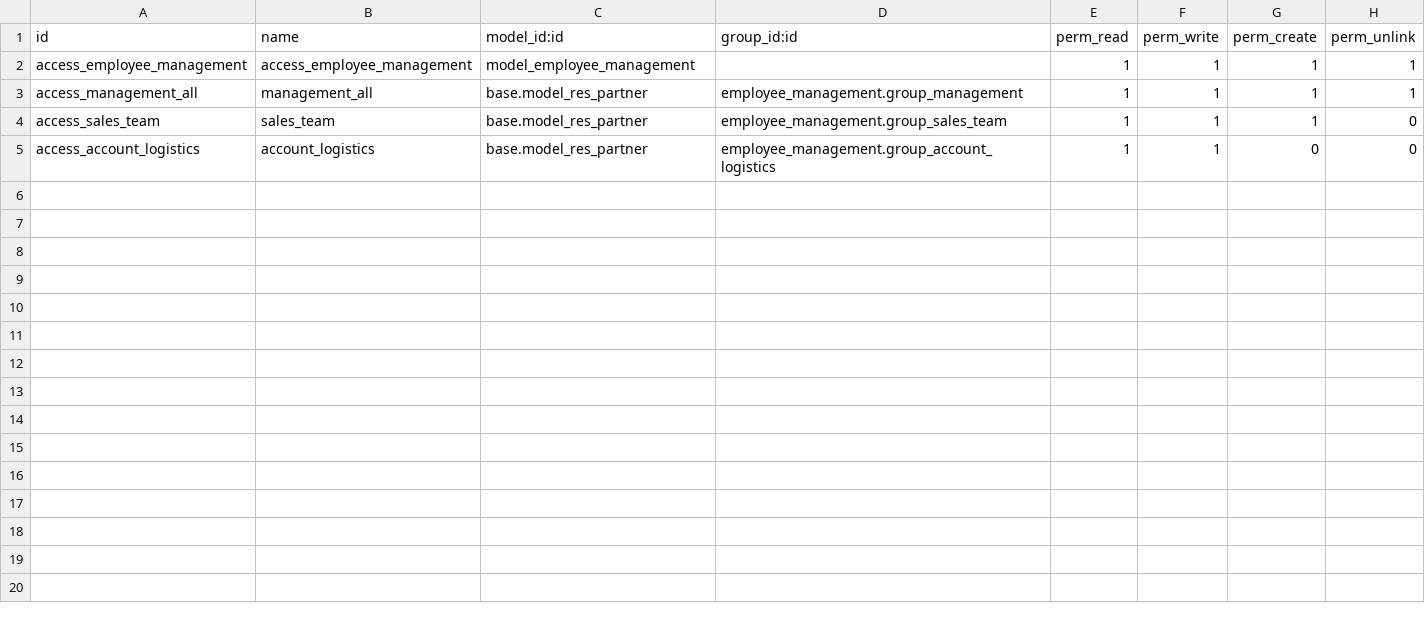
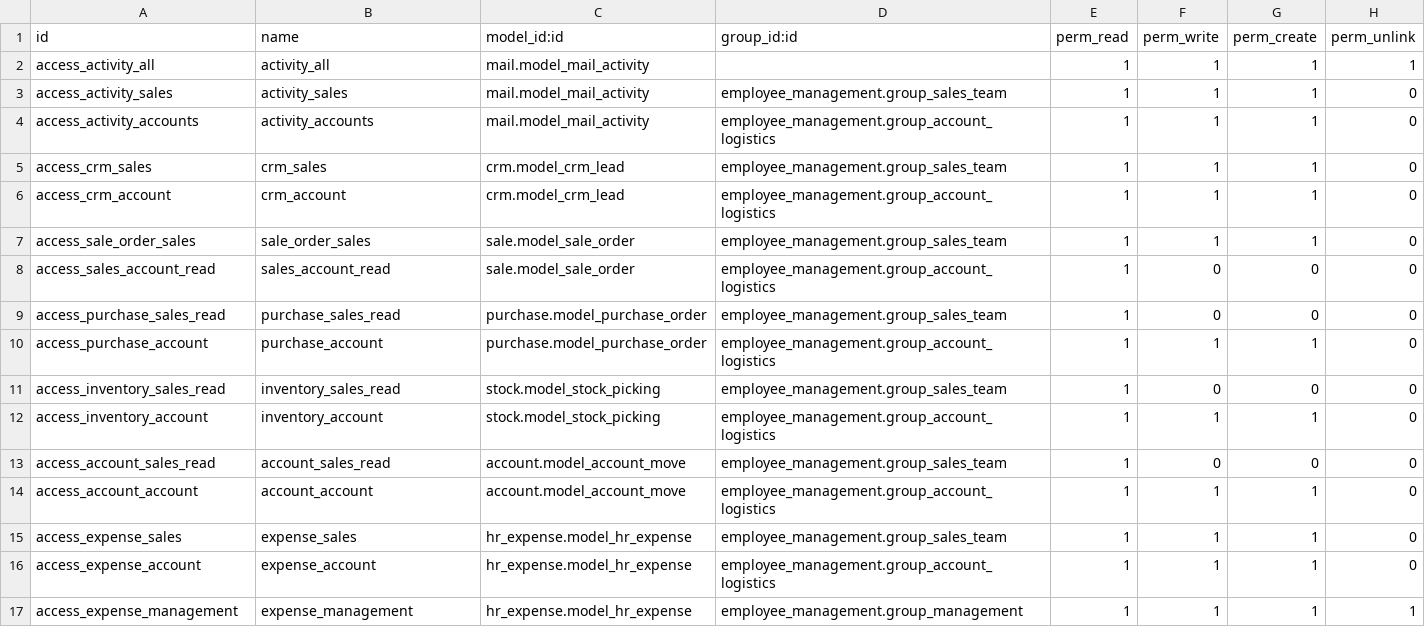
Before and after one commit to ebsvidyapl/odoosh, a CSV file: custom/addons/employee_management/security/ir.model.access.csv, drawn as a sheet.

Commit message:
Updated csv security file

```diff
--- a/custom/addons/employee_management/security/ir.model.access.csv
+++ b/custom/addons/employee_management/security/ir.model.access.csv
@@ -1,5 +1,17 @@
 id,name,model_id:id,group_id:id,perm_read,perm_write,perm_create,perm_unlink
-access_employee_management,access_employee_management,model_employee_management,,1,1,1,1
-access_management_all,management_all,base.model_res_partner,employee_management.group_management,1,1,1,1
-access_sales_team,sales_team,base.model_res_partner,employee_management.group_sales_team,1,1,1,0
-access_account_logistics,account_logistics,base.model_res_partner,employee_management.group_account_logistics,1,1,0,0
+access_activity_all,activity_all,mail.model_mail_activity,,1,1,1,1
+access_activity_sales,activity_sales,mail.model_mail_activity,employee_management.group_sales_team,1,1,1,0
+access_activity_accounts,activity_accounts,mail.model_mail_activity,employee_management.group_account_logistics,1,1,1,0
+access_crm_sales,crm_sales,crm.model_crm_lead,employee_management.group_sales_team,1,1,1,0
+access_crm_account,crm_account,crm.model_crm_lead,employee_management.group_account_logistics,1,1,1,0
+access_sale_order_sales,sale_order_sales,sale.model_sale_order,employee_management.group_sales_team,1,1,1,0
+access_sales_account_read,sales_account_read,sale.model_sale_order,employee_management.group_account_logistics,1,0,0,0
+access_purchase_sales_read,purchase_sales_read,purchase.model_purchase_order,employee_management.group_sales_team,1,0,0,0
+access_purchase_account,purchase_account,purchase.model_purchase_order,employee_management.group_account_logistics,1,1,1,0
+access_inventory_sales_read,inventory_sales_read,stock.model_stock_picking,employee_management.group_sales_team,1,0,0,0
+access_inventory_account,inventory_account,stock.model_stock_picking,employee_management.group_account_logistics,1,1,1,0
+access_account_sales_read,account_sales_read,account.model_account_move,employee_management.group_sales_team,1,0,0,0
+access_account_account,account_account,account.model_account_move,employee_management.group_account_logistics,1,1,1,0
+access_expense_sales,expense_sales,hr_expense.model_hr_expense,employee_management.group_sales_team,1,1,1,0
+access_expense_account,expense_account,hr_expense.model_hr_expense,employee_management.group_account_logistics,1,1,1,0
+access_expense_management,expense_management,hr_expense.model_hr_expense,employee_management.group_management,1,1,1,1
```
